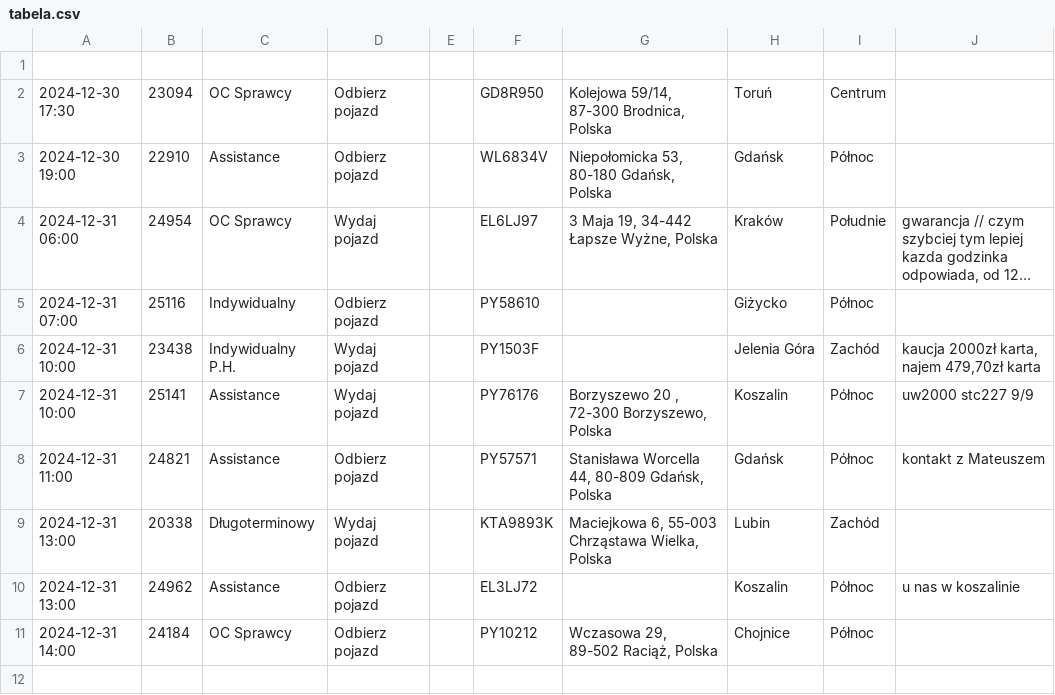
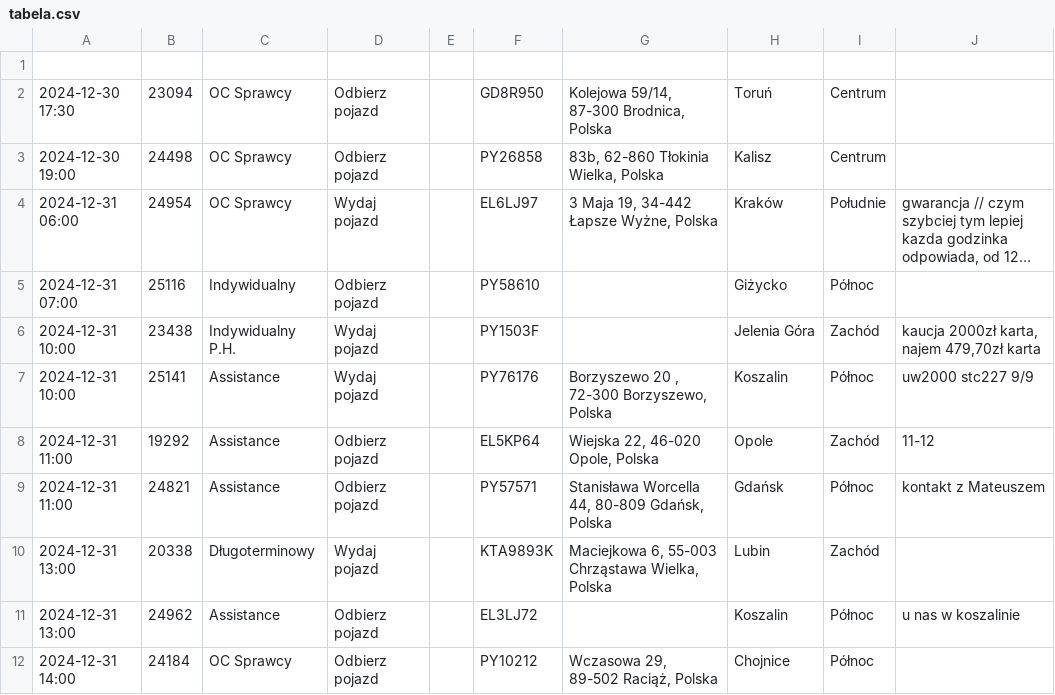
Before and after one commit to chojnacky/chojnacky.github.io, a CSV file: tabela.csv, drawn as a sheet; long unchanged cells end in …; removed rows and columns are numbered as before the commit, all else as after; the diff names each change by its address in the sheet, - before the commit and + after, or states it on an @@ line.

Commit message:
Dodanie lub aktualizacja pliku tabela.csv

```diff
--- a/tabela.csv
+++ b/tabela.csv
-row 3: 2024-12-30 19:00 | 22910 | Assistance | Odbierz pojazd |  | WL6834V | Niepołomicka 53, 80-180 Gdańsk, Polska | Gdańsk | Północ
+row 3: 2024-12-30 19:00 | 24498 | OC Sprawcy | Odbierz pojazd |  | PY26858 | 83b, 62-860 Tłokinia Wielka, Polska | Kalisz | Centrum
+row 8: 2024-12-31 11:00 | 19292 | Assistance | Odbierz pojazd |  | EL5KP64 | Wiejska 22, 46-020 Opole, Polska | Opole | Zachód | 11-12
```
